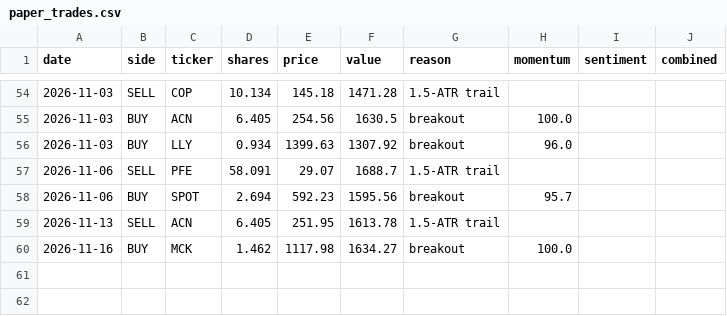
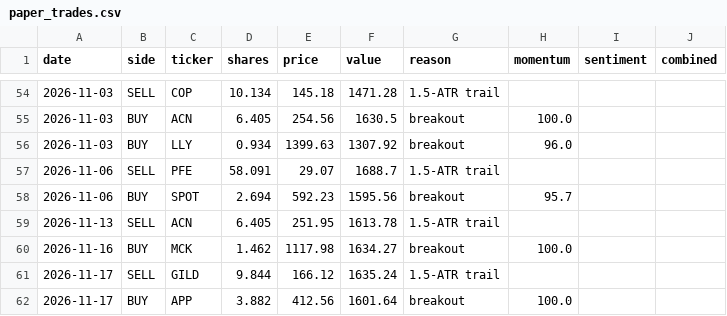
Before and after one commit to HYC1102/ATR-breakout-strategy, a CSV file: data/paper_trades.csv, drawn as a sheet; only a part is shown, gaps mark what is left out; the diff names each change by its address in the sheet, - before the commit and + after, or states it on an @@ line.

```diff
--- a/data/paper_trades.csv
+++ b/data/paper_trades.csv
+row 61: 2026-11-17 | SELL | GILD | 9.844 | 166.12 | 1635.24 | 1.5-ATR trail
+row 62: 2026-11-17 | BUY | APP | 3.882 | 412.56 | 1601.64 | breakout | 100.0
```
Also changed, not shown: data/paper_equity.csv, data/paper_etf_equity.csv, 3 other files.
